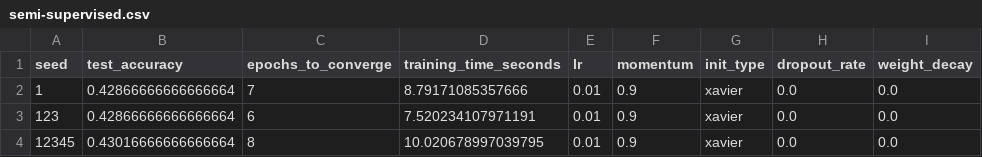
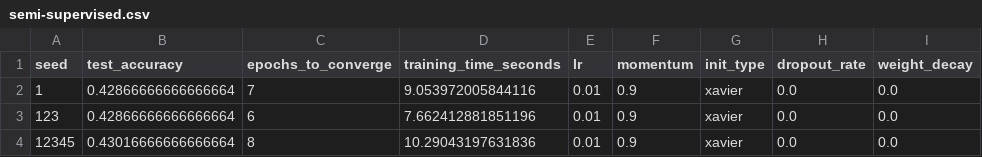
Before and after one commit to vikyij/COSC4P96-assignment1, a CSV file: results/semi-supervised.csv, drawn as a sheet; only a part is shown; the diff names each change by its address in the sheet, - before the commit and + after, or states it on an @@ line.

```diff
--- a/results/semi-supervised.csv
+++ b/results/semi-supervised.csv
-D2 (training_time_seconds): 8.79171085357666
+D2 (training_time_seconds): 9.053972005844116
-D3 (training_time_seconds): 7.520234107971191
+D3 (training_time_seconds): 7.662412881851196
-D4 (training_time_seconds): 10.020678997039795
+D4 (training_time_seconds): 10.29043197631836
```
Also changed, not shown: results/stage5_component_analysis.csv, results/stage5_cost_analysis.csv, 2 other files.
